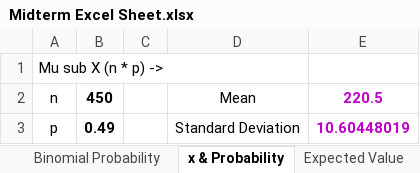
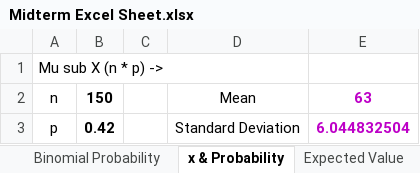
Before and after one commit to gionoa/Business-Stats-Excel-Sheet, an Excel workbook: Midterm Excel Sheet.xlsx, sheet x & Probability, drawn as a sheet; values as stored, in another font and other column widths than the file's, no borders; the diff names each change by its address in the sheet, - before the commit and + after, or states it on an @@ line.

Commit message:
Add Binomial Probability, Normal Distribution & Expected Value

```diff
--- a/Midterm Excel Sheet.xlsx (sheet x & Probability)
+++ b/Midterm Excel Sheet.xlsx (sheet x & Probability)
-B2: 450
+B2: 150
-E2: 220.5
+E2: 63
-B3: 0.49
+B3: 0.42
-E3: 10.60448019
+E3: 6.044832504
```
Also changed, not shown: sheet Random Variable x, sheet Binomial Probability, sheet Expected Value, sheet Poisson, other sheet tabs.
